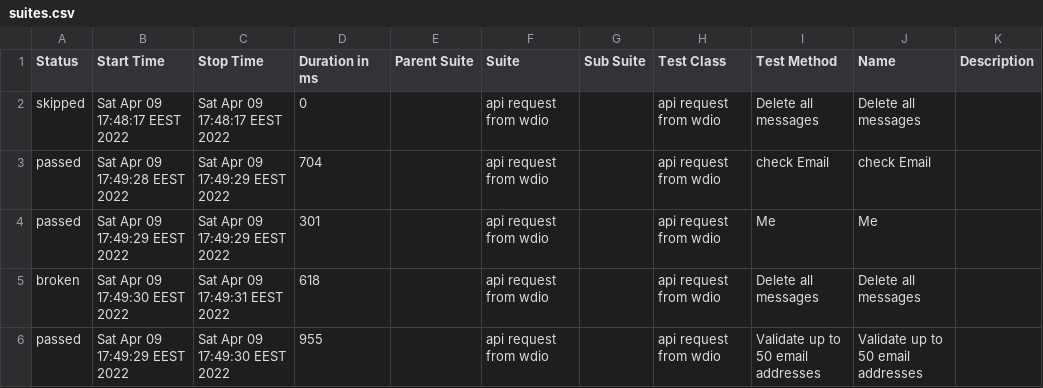
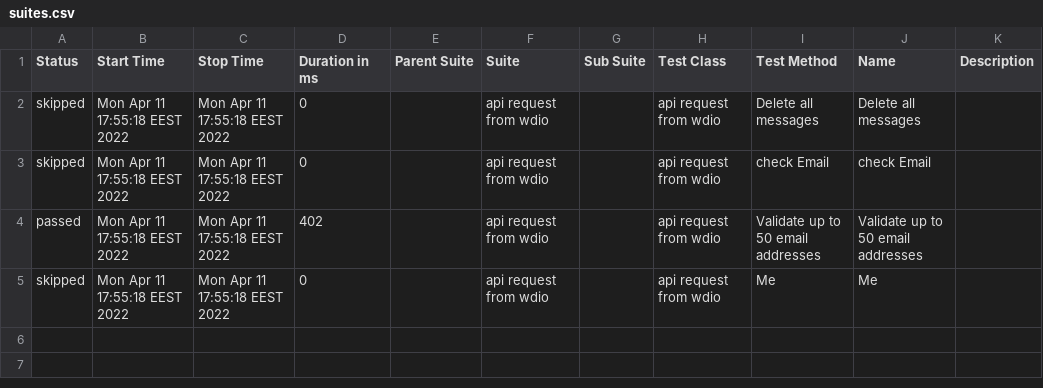
Before and after one commit to StasUzumaki/ApiRequestsFromWdio, a CSV file: allure-report/data/suites.csv, drawn as a sheet.

Commit message:
updated allure results

```diff
--- a/allure-report/data/suites.csv
+++ b/allure-report/data/suites.csv
@@ -1,6 +1,5 @@
 "Status","Start Time","Stop Time","Duration in ms","Parent Suite","Suite","Sub Suite","Test Class","Test Method","Name","Description"
-"skipped","Sat Apr 09 17:48:17 EEST 2022","Sat Apr 09 17:48:17 EEST 2022","0","","api request from wdio ","","api request from wdio ","Delete all messages","Delete all messages",""
-"passed","Sat Apr 09 17:49:28 EEST 2022","Sat Apr 09 17:49:29 EEST 2022","704","","api request from wdio ","","api request from wdio ","check Email","check Email",""
-"passed","Sat Apr 09 17:49:29 EEST 2022","Sat Apr 09 17:49:29 EEST 2022","301","","api request from wdio ","","api request from wdio ","Me","Me",""
-"broken","Sat Apr 09 17:49:30 EEST 2022","Sat Apr 09 17:49:31 EEST 2022","618","","api request from wdio ","","api request from wdio ","Delete all messages","Delete all messages",""
-"passed","Sat Apr 09 17:49:29 EEST 2022","Sat Apr 09 17:49:30 EEST 2022","955","","api request from wdio ","","api request from wdio ","Validate up to 50 email addresses","Validate up to 50 email addresses",""
+"skipped","Mon Apr 11 17:55:18 EEST 2022","Mon Apr 11 17:55:18 EEST 2022","0","","api request from wdio ","","api request from wdio ","Delete all messages","Delete all messages",""
+"skipped","Mon Apr 11 17:55:18 EEST 2022","Mon Apr 11 17:55:18 EEST 2022","0","","api request from wdio ","","api request from wdio ","check Email","check Email",""
+"passed","Mon Apr 11 17:55:18 EEST 2022","Mon Apr 11 17:55:18 EEST 2022","402","","api request from wdio ","","api request from wdio ","Validate up to 50 email addresses","Validate up to 50 email addresses",""
+"skipped","Mon Apr 11 17:55:18 EEST 2022","Mon Apr 11 17:55:18 EEST 2022","0","","api request from wdio ","","api request from wdio ","Me","Me",""
```
Also changed, not shown: 41 other files.
